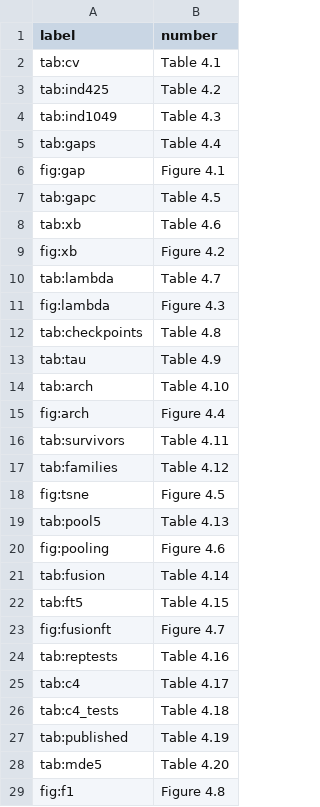
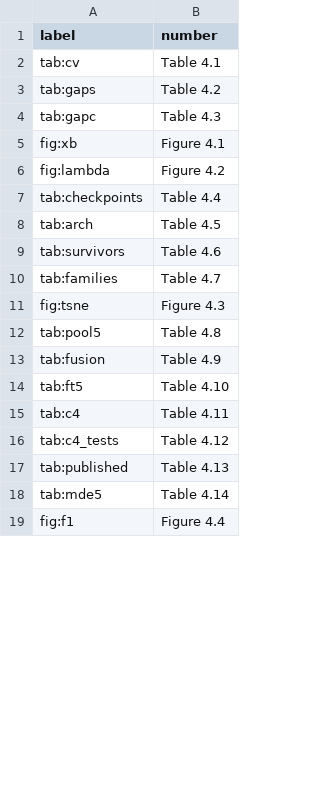
Before and after one commit to mohammad-sayem-uddin/aip-supcon, a CSV file: results/thesis/labels_ch4.csv, drawn as a sheet; only a part is shown; the diff covers the shown part only.

```diff
--- a/results/thesis/labels_ch4.csv
+++ b/results/thesis/labels_ch4.csv
@@ -2,28 +2,18 @@ label,number
 tab:cv,Table 4.1
-tab:ind425,Table 4.2
-tab:ind1049,Table 4.3
-tab:gaps,Table 4.4
-fig:gap,Figure 4.1
-tab:gapc,Table 4.5
-tab:xb,Table 4.6
-fig:xb,Figure 4.2
-tab:lambda,Table 4.7
-fig:lambda,Figure 4.3
-tab:checkpoints,Table 4.8
-tab:tau,Table 4.9
-tab:arch,Table 4.10
-fig:arch,Figure 4.4
-tab:survivors,Table 4.11
-tab:families,Table 4.12
-fig:tsne,Figure 4.5
-tab:pool5,Table 4.13
-fig:pooling,Figure 4.6
-tab:fusion,Table 4.14
-tab:ft5,Table 4.15
-fig:fusionft,Figure 4.7
-tab:reptests,Table 4.16
-tab:c4,Table 4.17
-tab:c4_tests,Table 4.18
-tab:published,Table 4.19
-tab:mde5,Table 4.20
-fig:f1,Figure 4.8
+tab:gaps,Table 4.2
+tab:gapc,Table 4.3
+fig:xb,Figure 4.1
+fig:lambda,Figure 4.2
+tab:checkpoints,Table 4.4
+tab:arch,Table 4.5
+tab:survivors,Table 4.6
+tab:families,Table 4.7
+fig:tsne,Figure 4.3
+tab:pool5,Table 4.8
+tab:fusion,Table 4.9
+tab:ft5,Table 4.10
+tab:c4,Table 4.11
+tab:c4_tests,Table 4.12
+tab:published,Table 4.13
+tab:mde5,Table 4.14
+fig:f1,Figure 4.4
```
Also changed, not shown: 1 edited cell elsewhere in this file, results/thesis/labels_ch3.csv, 22 other files.
